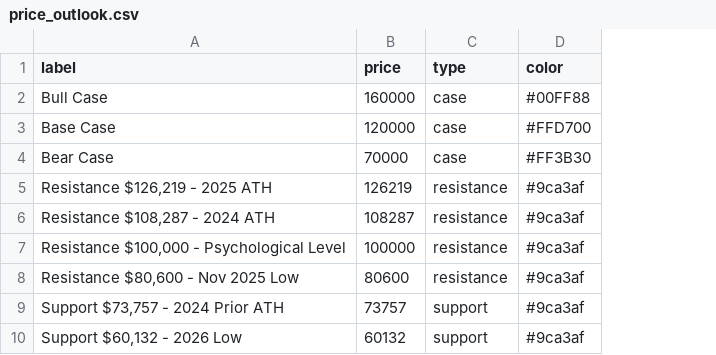
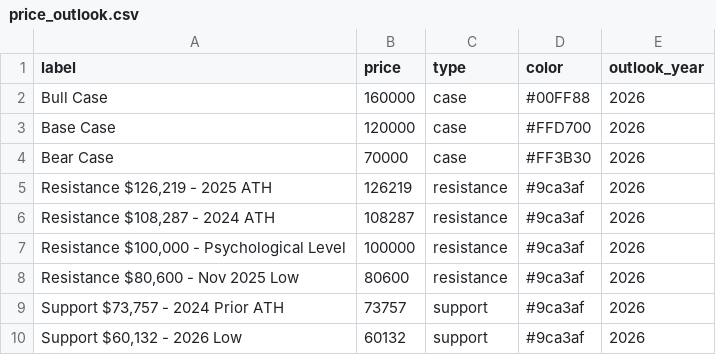
Before and after one commit to SecretSatoshis/Bitcoin-Report-Library, a CSV file: csv/price_outlook.csv, drawn as a sheet; the diff names each change by its address in the sheet, - before the commit and + after, or states it on an @@ line.

```diff
--- a/csv/price_outlook.csv
+++ b/csv/price_outlook.csv
+column E (outlook_year), rows 2-10: all 2026
```
Also changed, not shown: csv/bitcoin_dominance_history.csv, csv/fundamentals_table.csv, 44 other files.
